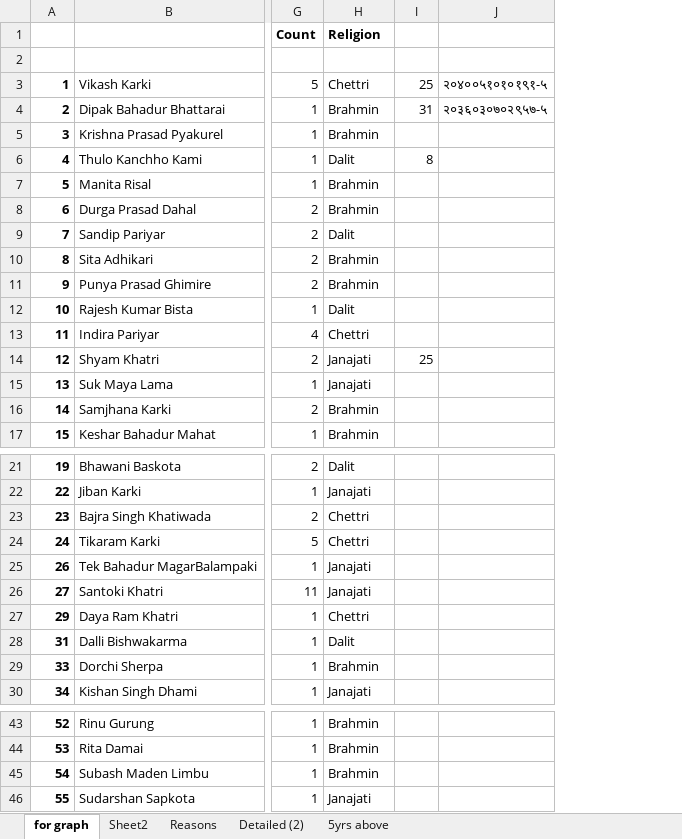
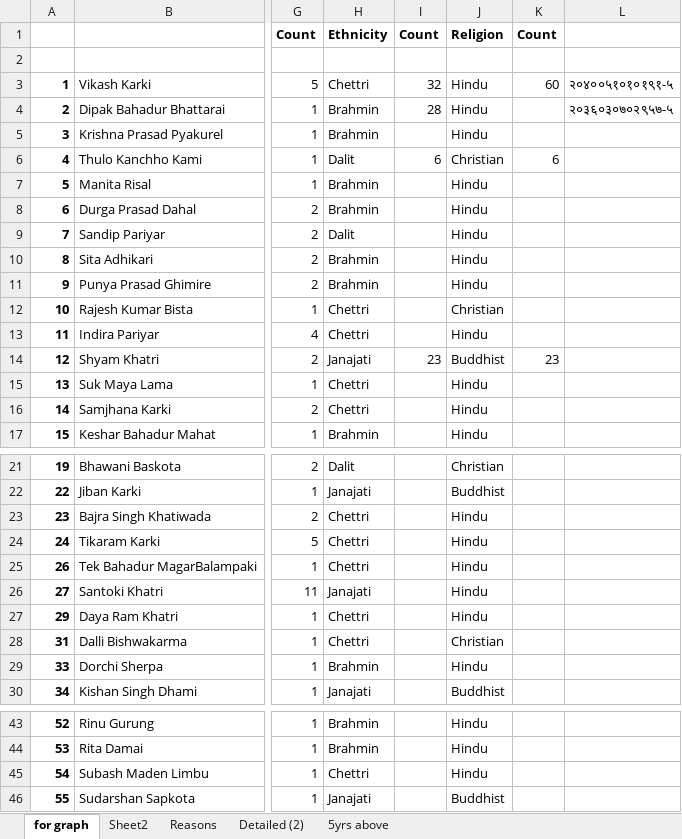
Before and after one commit to suwalcrystal/ward1, an Excel workbook: migration/list of immigrants.xlsx, sheet for graph, drawn as a sheet; only a part is shown, gaps mark what is left out; values as stored, in another font and other column widths than the file's, no borders; removed rows and columns are numbered as before the commit, all else as after; the diff covers the shown part only; the diff names each change by its address in the sheet, - before the commit and + after, or states it on an @@ line.

Commit message:
migration complete by religion

```diff
--- a/migration/list of immigrants.xlsx (sheet for graph)
+++ b/migration/list of immigrants.xlsx (sheet for graph)
-column I, rows 3-14: 25 | 31 |  | 8 |  |  |  |  |  |  |  | 25
+column I (Count), rows 3-14: 32 | 28 |  | 6 |  |  |  |  |  |  |  | 23
+column J (Religion), rows 3-17: Hindu | Hindu | Hindu | Christian | Hindu | Hindu | Hindu | Hindu | Hindu | Christian | Hindu | Buddhist | Hindu | Hindu | Hindu; rows 21-30: Christian | Buddhist | Hindu | Hindu | Hindu | Hindu | Hindu | Christian | Hindu | Buddhist; rows 43-46: Hindu | Hindu | Hindu | Buddhist
+column K (Count), rows 3-14: 60 |  |  | 6 |  |  |  |  |  |  |  | 23
-H1: Religion
+H1: Ethnicity
-H12 (Ethnicity): Dalit
+H12 (Ethnicity): Chettri
-H15 (Ethnicity): Janajati
+H15 (Ethnicity): Chettri
-H16 (Ethnicity): Brahmin
+H16 (Ethnicity): Chettri
-H25 (Ethnicity): Janajati
+H25 (Ethnicity): Chettri
-H28 (Ethnicity): Dalit
+H28 (Ethnicity): Chettri
-H45 (Ethnicity): Brahmin
+H45 (Ethnicity): Chettri
```
Also changed, not shown: 2 edited cells elsewhere in this sheet, sheet 5yrs above, formulas that keep their value.
